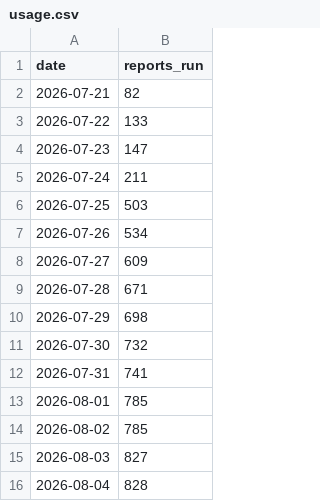
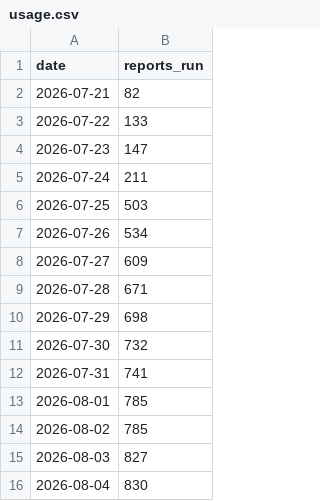
Before and after one commit to acs-soft/saga-bulk-reporter, a CSV file: metrics/usage.csv, drawn as a sheet.

```diff
--- a/metrics/usage.csv
+++ b/metrics/usage.csv
@@ -15,2 +15,2 @@ date,reports_run
 2026-08-03,827
-2026-08-04,828
+2026-08-04,830
```
Also changed, not shown: 1 other file.
